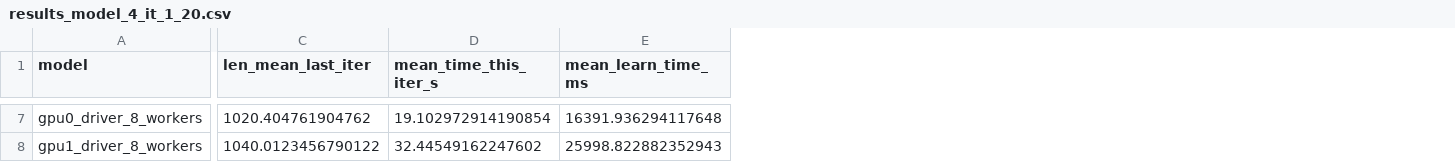
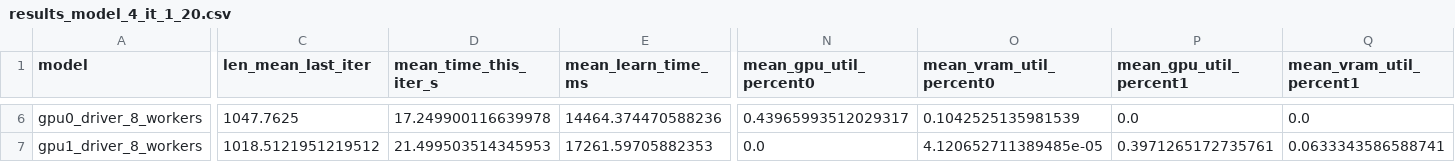
Before and after one commit to Jorgitou98/Accelerating-RLlib-Models, a CSV file: result_analysis/training_results/volta1_def/results_model_4_it_1_20.csv, drawn as a sheet; only a part is shown, gaps mark what is left out; addresses are those after the commit; the diff covers the shown part only; the diff names each change by its address in the sheet, - before the commit and + after, or states it on an @@ line.

```diff
--- a/result_analysis/training_results/volta1_def/results_model_4_it_1_20.csv
+++ b/result_analysis/training_results/volta1_def/results_model_4_it_1_20.csv
+column N (mean_gpu_util_percent0), rows 6-7: 0.43965993512029317 | 0.0
+column O (mean_vram_util_percent0), rows 6-7: 0.1042525135981539 | 4.120652711389485e-05
+column P (mean_gpu_util_percent1), rows 6-7: 0.0 | 0.3971265172735761
+column Q (mean_vram_util_percent1), rows 6-7: 0.0 | 0.0633343586588741
-C6 (len_mean_last_iter): 1020.404761904762
+C6 (len_mean_last_iter): 1047.7625
-D6 (mean_time_this_iter_s): 19.102972914190854
+D6 (mean_time_this_iter_s): 17.249900116639978
-E6 (mean_learn_time_ms): 16391.936294117648
+E6 (mean_learn_time_ms): 14464.374470588236
-C7 (len_mean_last_iter): 1040.0123456790122
+C7 (len_mean_last_iter): 1018.5121951219512
-D7 (mean_time_this_iter_s): 32.44549162247602
+D7 (mean_time_this_iter_s): 21.499503514345953
-E7 (mean_learn_time_ms): 25998.822882352943
+E7 (mean_learn_time_ms): 17261.59705882353
```
Also changed, not shown: 6 removed rows and 75 edited cells elsewhere in this file, 59 other files.
